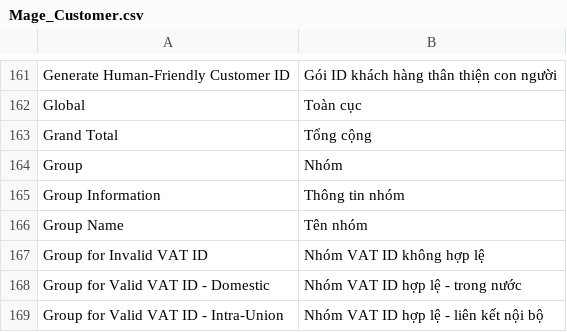
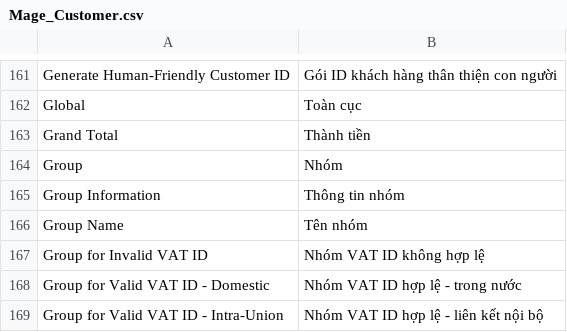
Before and after one commit to jmendozacu/watchshop, a CSV file: app/locale/vi_VN/Mage_Customer.csv, drawn as a sheet; only a part is shown, gaps mark what is left out.

```diff
--- a/app/locale/vi_VN/Mage_Customer.csv
+++ b/app/locale/vi_VN/Mage_Customer.csv
@@ -162,3 +162,3 @@
 "Global","Toàn cục"
-"Grand Total","Tổng cộng"
+"Grand Total","Thành tiền"
 "Group","Nhóm"
```
Also changed, not shown: app/locale/vi_VN/Mage_Checkout.csv, app/locale/vi_VN/Mage_Persistent.csv, 25 other files.
